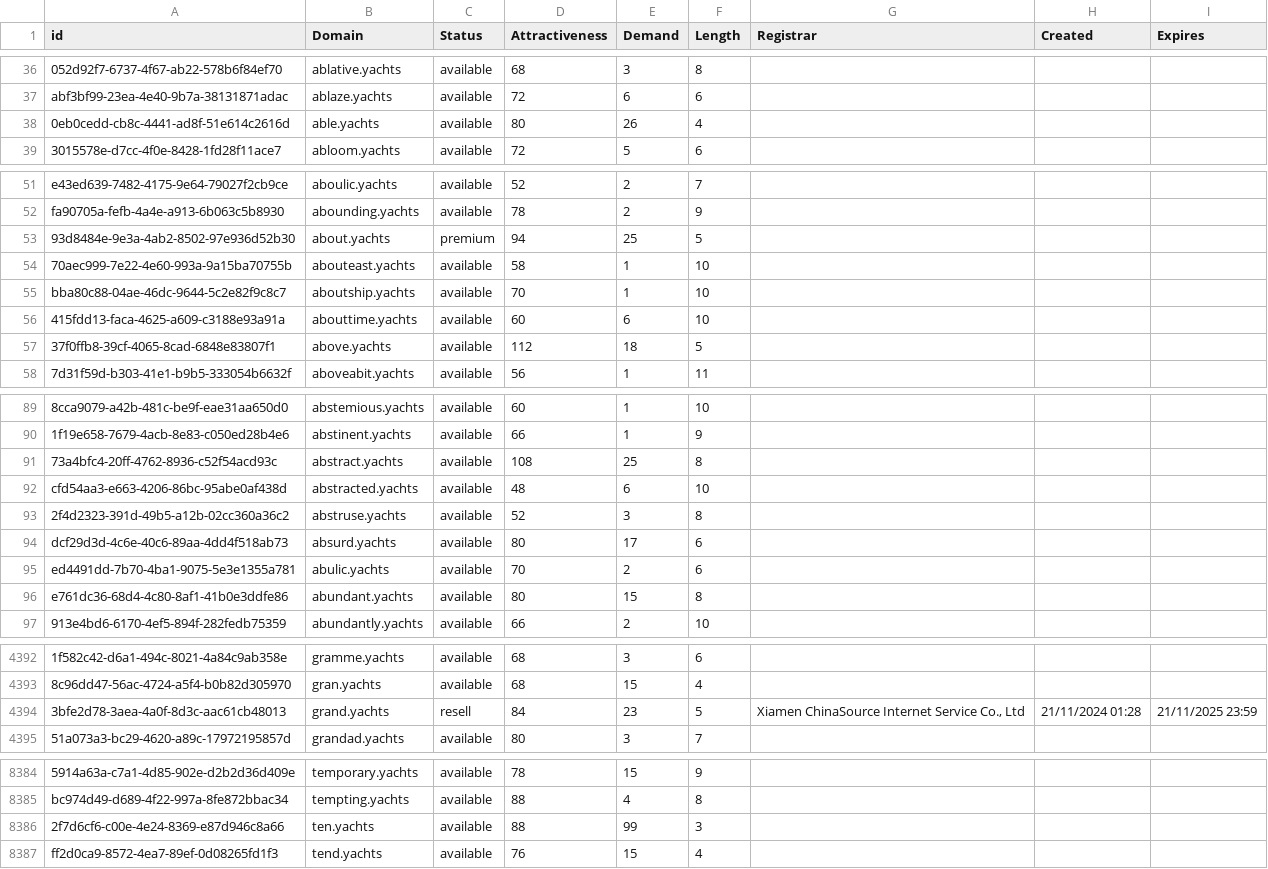
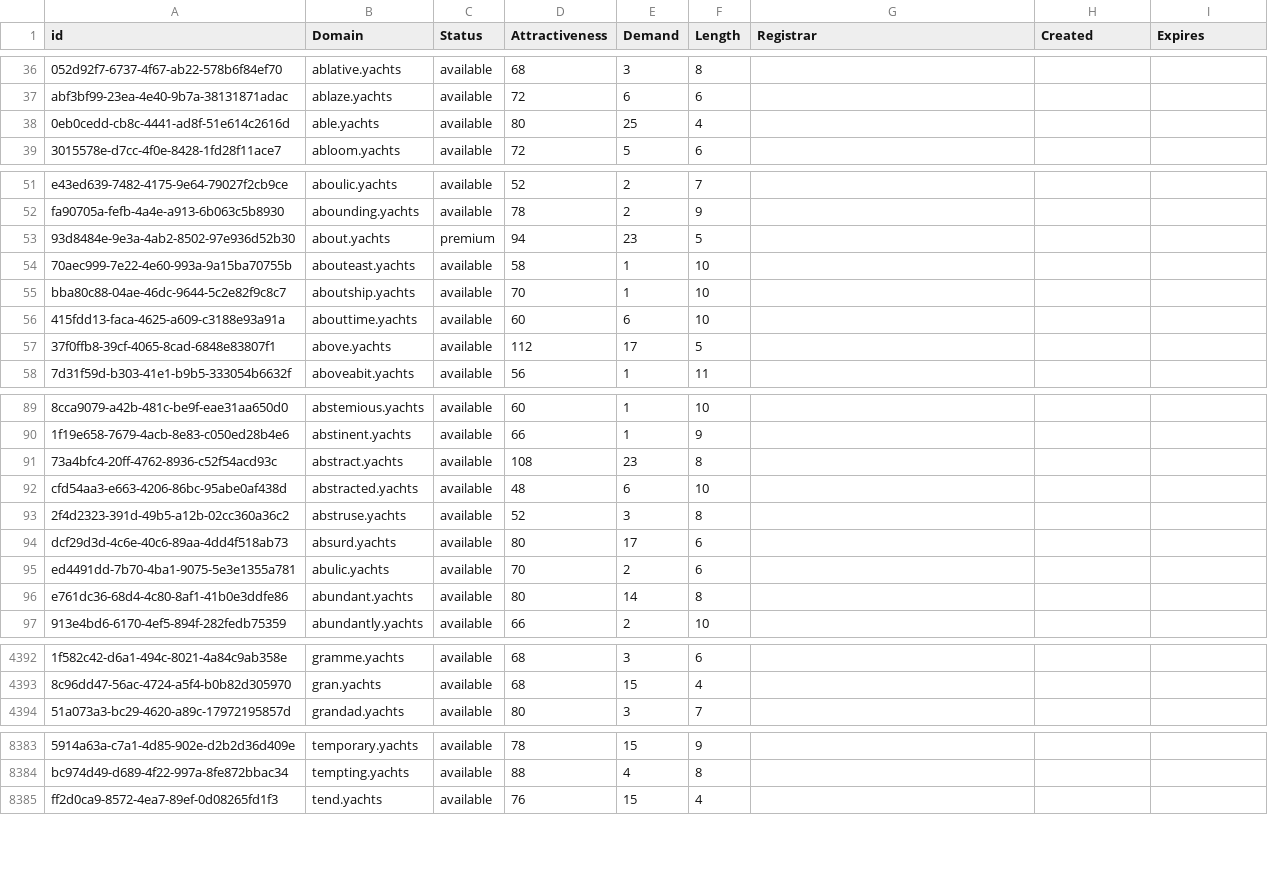
Before and after one commit to UniqueDomains/yachts-oneword-domains, a CSV file: yachts.csv, drawn as a sheet; only a part is shown, gaps mark what is left out; the diff covers the shown part only; the diff names each change by its address in the sheet, - before the commit and + after, or states it on an @@ line.

Commit message:
Domains update

```diff
--- a/yachts.csv
+++ b/yachts.csv
-E38 (Demand): 26
+E38 (Demand): 25
-E53 (Demand): 25
+E53 (Demand): 23
-E57 (Demand): 18
+E57 (Demand): 17
-E91 (Demand): 25
+E91 (Demand): 23
-E96 (Demand): 15
+E96 (Demand): 14
-row 4394: 3bfe2d78-3aea-4a0f-8d3c-aac61cb48013 | grand.yachts | resell | 84 | 23 | 5 | Xiamen ChinaSource Internet Service Co., Ltd | 21/11/2024 01:28 | 21/11/2025 23:59
-row 8386: 2f7d6cf6-c00e-4e24-8369-e87d946c8a66 | ten.yachts | available | 88 | 99 | 3
```
Also changed, not shown: 26 edited cells elsewhere in this file, 2 other files.
